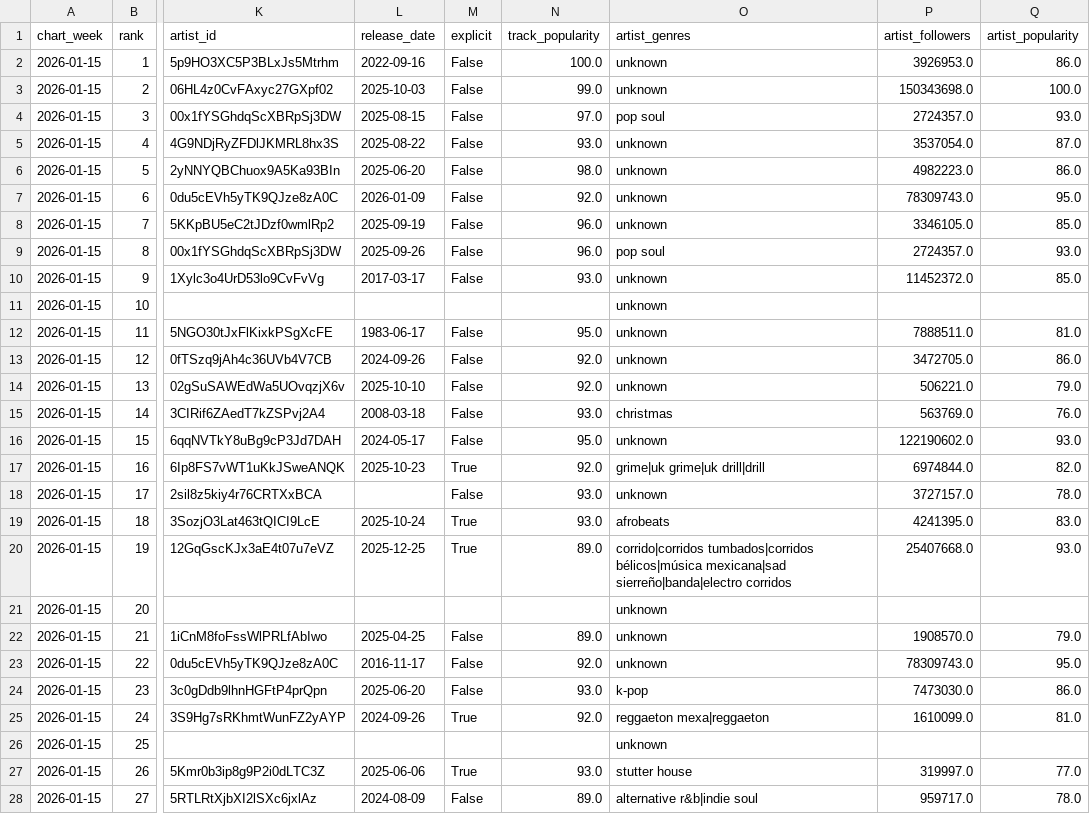
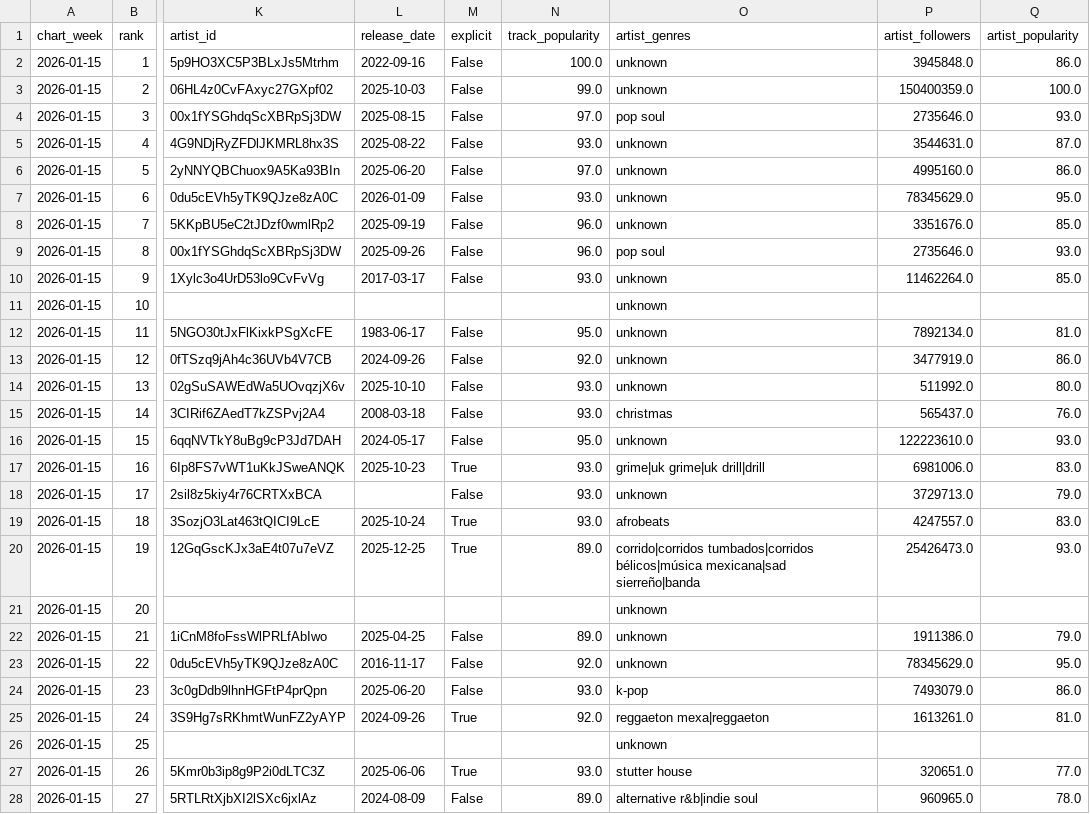
Before and after one commit to testdsi25-hub/musiktrends-spotify, a CSV file: data/processed/data_week_2026-01-15.csv, drawn as a sheet; only a part is shown, gaps mark what is left out; the diff covers the shown part only; the diff names each change by its address in the sheet, - before the commit and + after, or states it on an @@ line.

```diff
--- a/data/processed/data_week_2026-01-15.csv
+++ b/data/processed/data_week_2026-01-15.csv
-P2 (artist_followers): 3926953.0
+P2 (artist_followers): 3945848.0
-P3 (artist_followers): 150343698.0
+P3 (artist_followers): 150400359.0
-P4 (artist_followers): 2724357.0
+P4 (artist_followers): 2735646.0
-P5 (artist_followers): 3537054.0
+P5 (artist_followers): 3544631.0
-N6 (track_popularity): 98.0
+N6 (track_popularity): 97.0
-P6 (artist_followers): 4982223.0
+P6 (artist_followers): 4995160.0
-N7 (track_popularity): 92.0
+N7 (track_popularity): 93.0
-P7 (artist_followers): 78309743.0
+P7 (artist_followers): 78345629.0
-P8 (artist_followers): 3346105.0
+P8 (artist_followers): 3351676.0
-P9 (artist_followers): 2724357.0
+P9 (artist_followers): 2735646.0
-P10 (artist_followers): 11452372.0
+P10 (artist_followers): 11462264.0
-P12 (artist_followers): 7888511.0
+P12 (artist_followers): 7892134.0
-P13 (artist_followers): 3472705.0
+P13 (artist_followers): 3477919.0
-N14 (track_popularity): 92.0
+N14 (track_popularity): 93.0
-P14 (artist_followers): 506221.0
+P14 (artist_followers): 511992.0
-Q14 (artist_popularity): 79.0
+Q14 (artist_popularity): 80.0
-P15 (artist_followers): 563769.0
+P15 (artist_followers): 565437.0
-P16 (artist_followers): 122190602.0
+P16 (artist_followers): 122223610.0
-N17 (track_popularity): 92.0
+N17 (track_popularity): 93.0
-P17 (artist_followers): 6974844.0
+P17 (artist_followers): 6981006.0
-Q17 (artist_popularity): 82.0
+Q17 (artist_popularity): 83.0
-P18 (artist_followers): 3727157.0
+P18 (artist_followers): 3729713.0
-Q18 (artist_popularity): 78.0
+Q18 (artist_popularity): 79.0
-P19 (artist_followers): 4241395.0
+P19 (artist_followers): 4247557.0
-O20 (artist_genres): …bélicos|música mexicana|sad sierreño|banda|electro corridos
+O20 (artist_genres): …bélicos|música mexicana|sad sierreño|banda
-P20 (artist_followers): 25407668.0
+P20 (artist_followers): 25426473.0
-P22 (artist_followers): 1908570.0
+P22 (artist_followers): 1911386.0
-P23 (artist_followers): 78309743.0
+P23 (artist_followers): 78345629.0
-P24 (artist_followers): 7473030.0
+P24 (artist_followers): 7493079.0
-P25 (artist_followers): 1610099.0
+P25 (artist_followers): 1613261.0
-P27 (artist_followers): 319997.0
+P27 (artist_followers): 320651.0
-P28 (artist_followers): 959717.0
+P28 (artist_followers): 960965.0
```
Also changed, not shown: 160 edited cells elsewhere in this file, data/interim/enriched_data_2026-01-15.csv, 2 other files.
